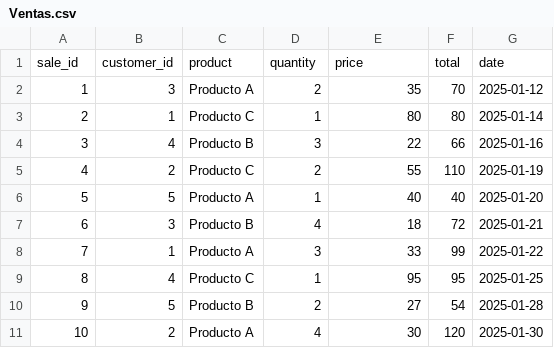
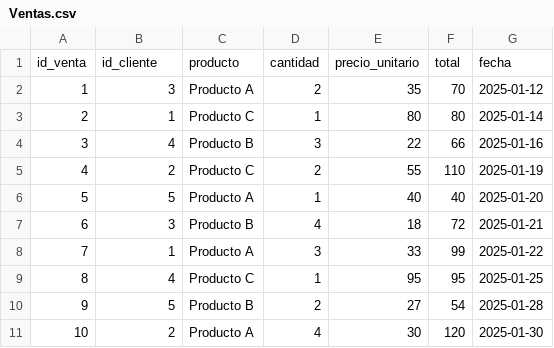
Before and after one commit to PatitoCuack18/Mi-primer-repositorio, a CSV file: Datos_ventas/Ventas.csv, drawn as a sheet; removed rows and columns are numbered as before the commit, all else as after; the diff names each change by its address in the sheet, - before the commit and + after, or states it on an @@ line.

Commit message:
Update Ventas.csv

```diff
--- a/Datos_ventas/Ventas.csv
+++ b/Datos_ventas/Ventas.csv
-row 1: sale_id | customer_id | product | quantity | price | total | date
+row 1: id_venta | id_cliente | producto | cantidad | precio_unitario | total | fecha
```
